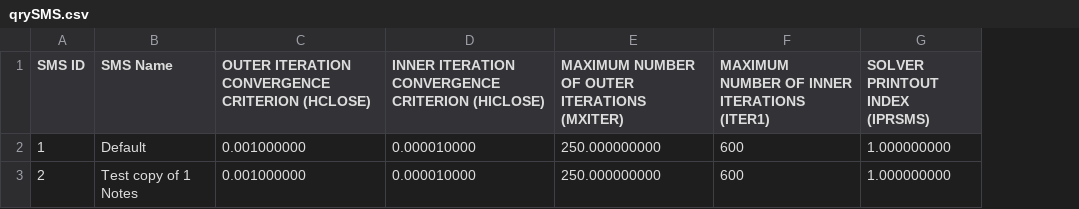
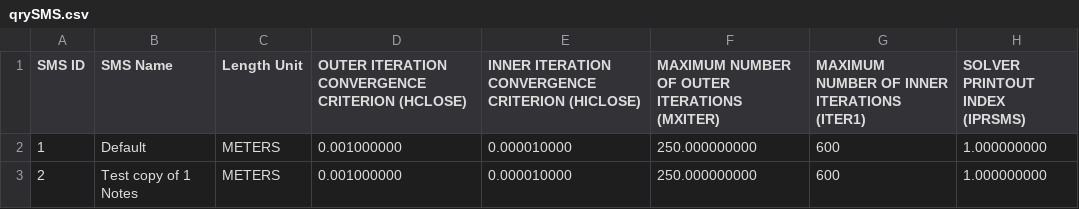
Before and after one commit to Grdbldr/MUT_Examples, a CSV file: _MUT_USERBIN/qrySMS.csv, drawn as a sheet; only a part is shown; the diff names each change by its address in the sheet, - before the commit and + after, or states it on an @@ line.

```diff
--- a/_MUT_USERBIN/qrySMS.csv
+++ b/_MUT_USERBIN/qrySMS.csv
+column C (Length Unit), rows 2-3: METERS | METERS
```
Also changed, not shown: _MUT_USERBIN/qryCLN.csv, _MUT_USERBIN/qryGWF.csv, 7 other files.
